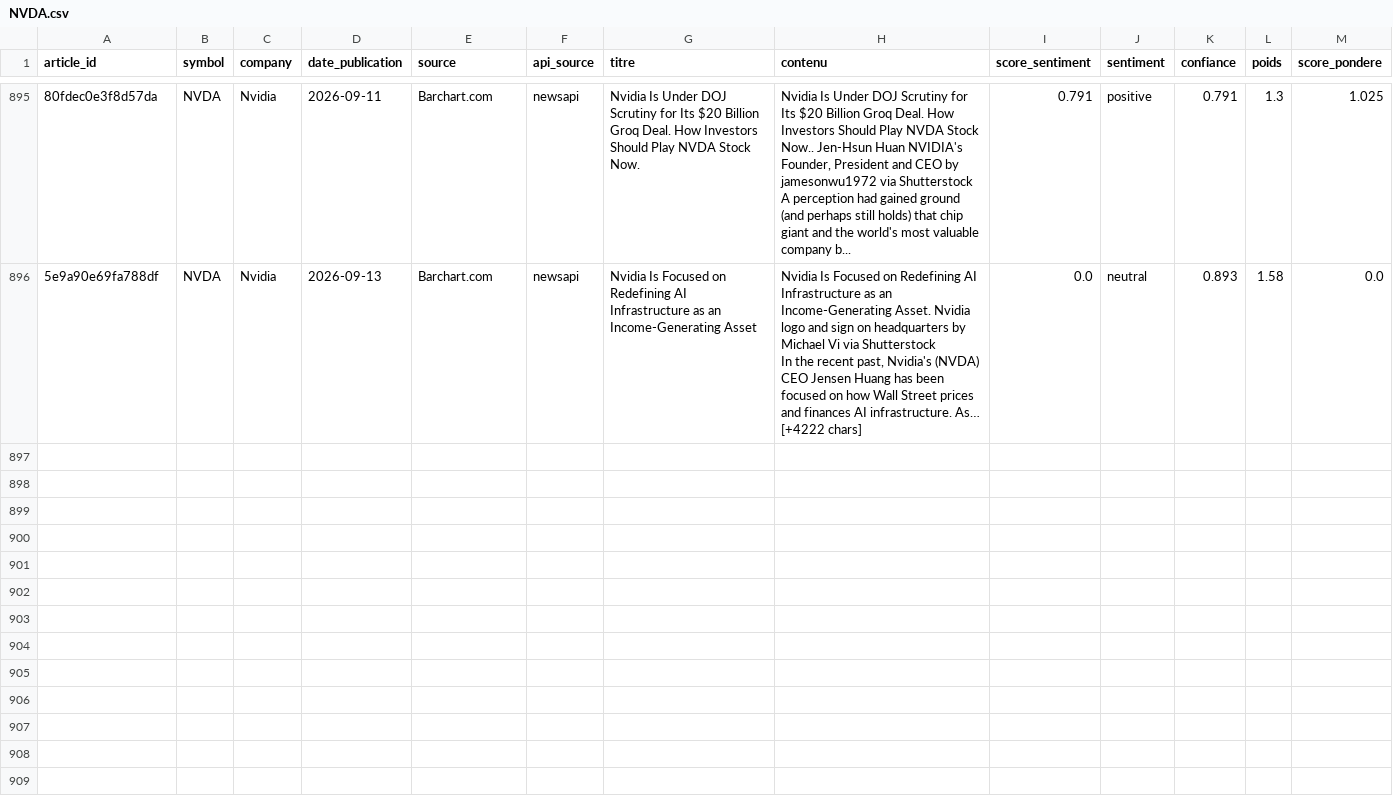
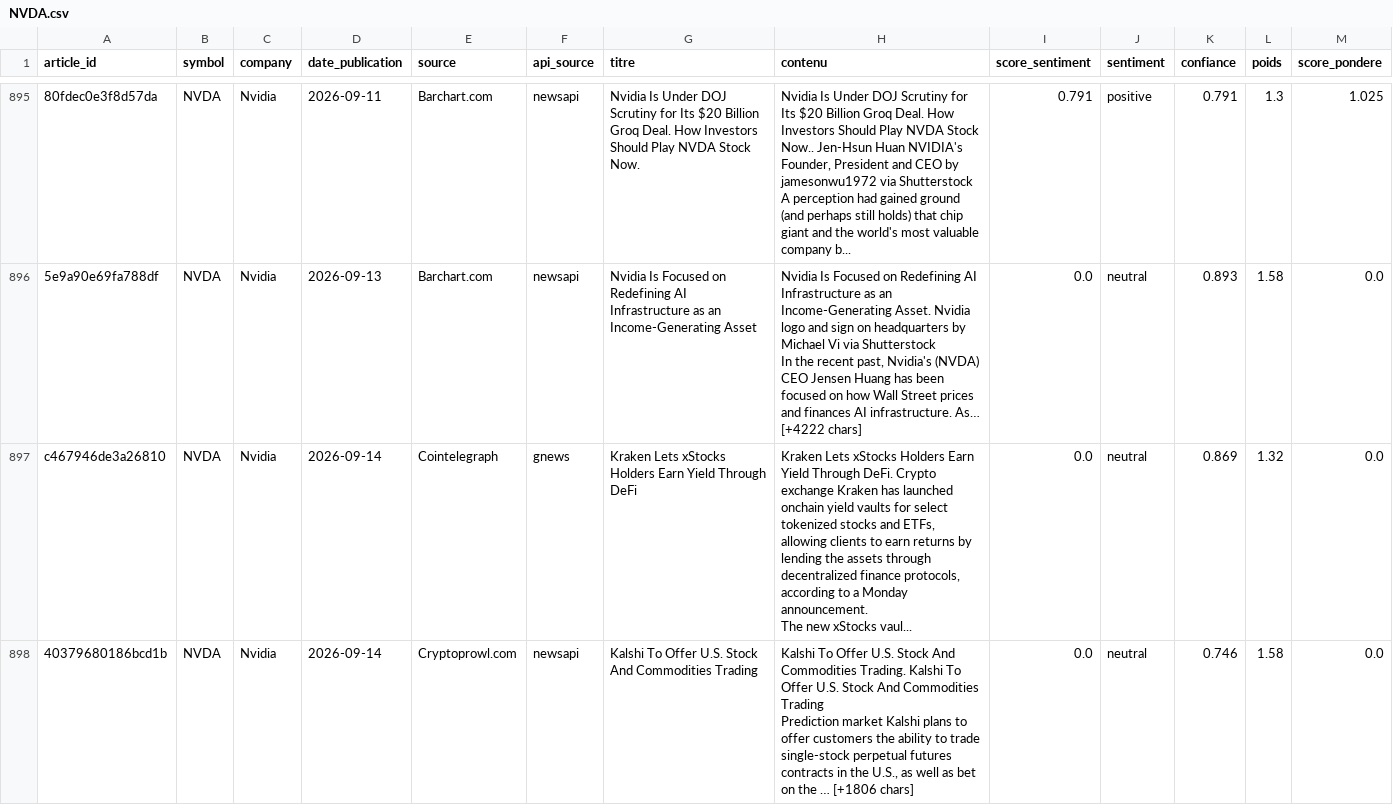
Before and after one commit to adam-hassen/stock-auto-update, a CSV file: data/articles_sentiment/NVDA.csv, drawn as a sheet; only a part is shown, gaps mark what is left out; rows hold the shown columns only; ↵ is a line break in a cell; the diff covers the shown part only; the diff names each change by its address in the sheet, - before the commit and + after, or states it on an @@ line.

```diff
--- a/data/articles_sentiment/NVDA.csv
+++ b/data/articles_sentiment/NVDA.csv
+row 897: c467946de3a26810 | NVDA | Nvidia | 2026-09-14 | Cointelegraph | gnews | Kraken Lets xStocks Holders Earn Yield Through DeFi | Kraken Lets xStocks Holders Earn Yield Through DeFi. Crypto exchange Kraken has launched onchain yield vaults for select tokenized stocks and ETFs, allowing clients to earn returns by lending the assets through decentralized finance protocols, according to a Monday announcement. ↵ The new xStocks vaul... | 0.0 | neutral | 0.869 | 1.32 | 0.0
+row 898: 40379680186bcd1b | NVDA | Nvidia | 2026-09-14 | Cryptoprowl.com | newsapi | Kalshi To Offer U.S. Stock And Commodities Trading | Kalshi To Offer U.S. Stock And Commodities Trading. Kalshi To Offer U.S. Stock And Commodities Trading ↵ Prediction market Kalshi plans to offer customers the ability to trade single-stock perpetual futures contracts in the U.S., as well as bet on the … [+1806 chars] | 0.0 | neutral | 0.746 | 1.58 | 0.0
```
Also changed, not shown: 5 added rows elsewhere in this file, data/articles_sentiment/AAPL.csv, data/articles_sentiment/AMZN.csv, 14 other files.
